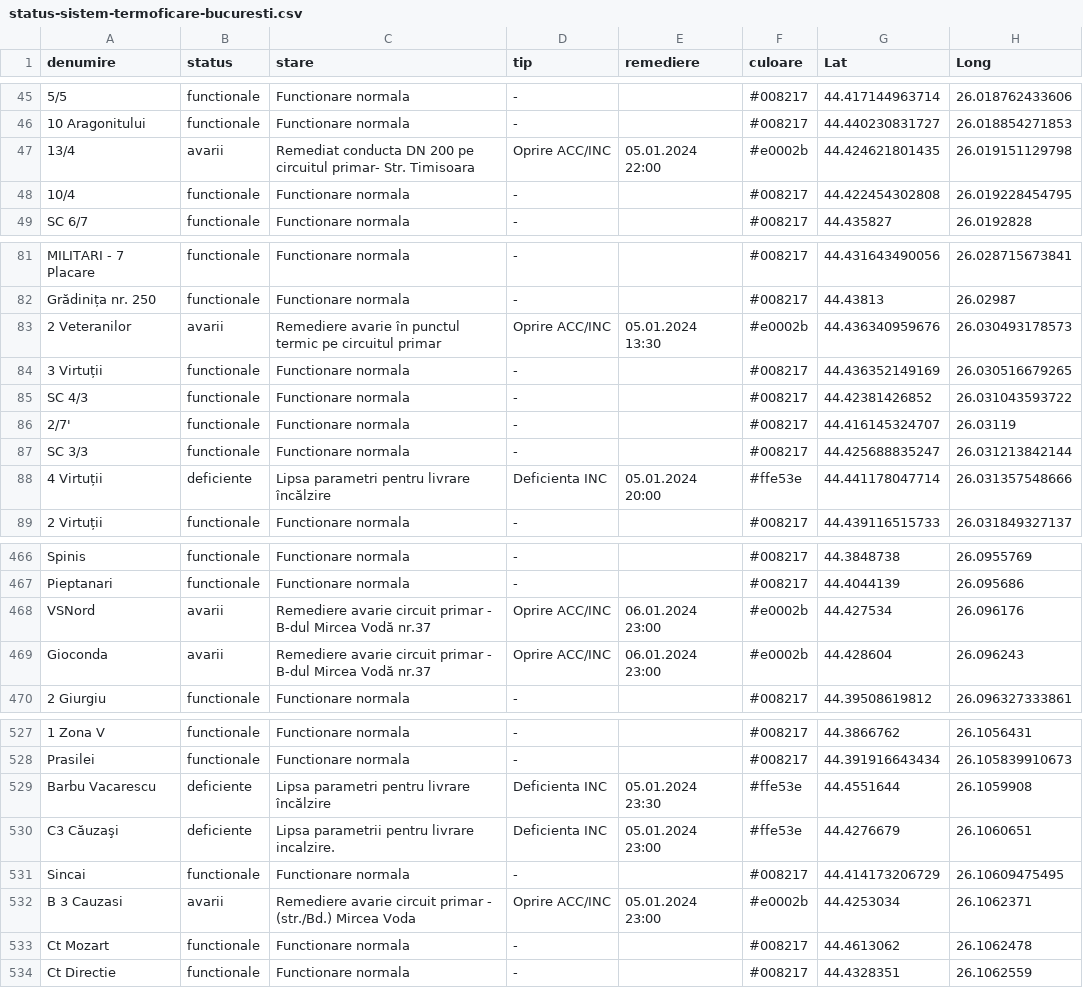
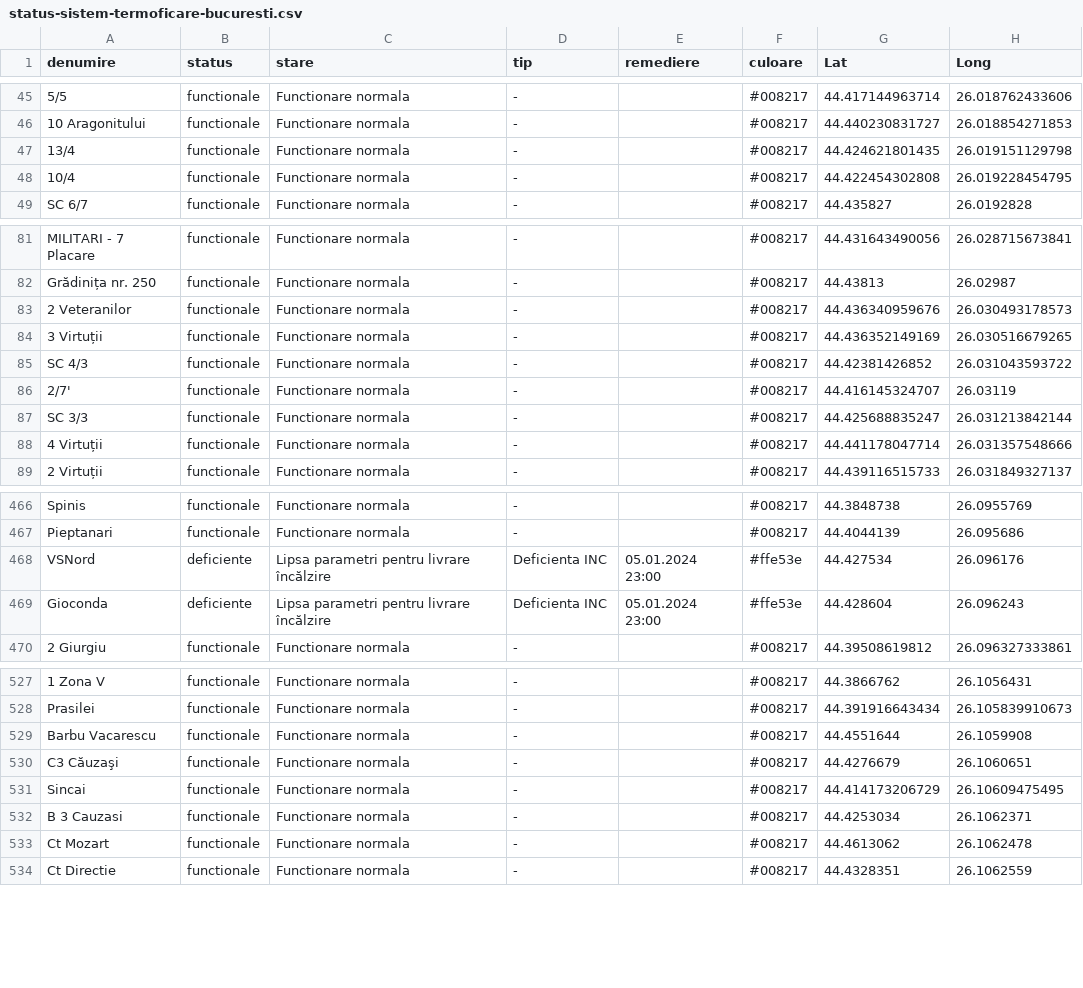
Before and after one commit to gov2-ro/prometeu, a CSV file: data/cmteb/status-sistem-termoficare-bucuresti.csv, drawn as a sheet; only a part is shown, gaps mark what is left out; the diff covers the shown part only; the diff names each change by its address in the sheet, - before the commit and + after, or states it on an @@ line.

```diff
--- a/data/cmteb/status-sistem-termoficare-bucuresti.csv
+++ b/data/cmteb/status-sistem-termoficare-bucuresti.csv
-B47 (status): avarii
+B47 (status): functionale
-C47 (stare): Remediat conducta DN 200 pe circuitul primar- Str. Timisoara
+C47 (stare): Functionare normala
-D47 (tip): Oprire ACC/INC
+D47 (tip): -
-E47 (remediere): 05.01.2024 22:00
+E47 (remediere): (empty)
-F47 (culoare): #e0002b
+F47 (culoare): #008217
-B83 (status): avarii
+B83 (status): functionale
-C83 (stare): Remediere avarie în punctul termic pe circuitul primar
+C83 (stare): Functionare normala
-D83 (tip): Oprire ACC/INC
+D83 (tip): -
-E83 (remediere): 05.01.2024 13:30
+E83 (remediere): (empty)
-F83 (culoare): #e0002b
+F83 (culoare): #008217
-B88 (status): deficiente
+B88 (status): functionale
-C88 (stare): Lipsa parametri pentru livrare încălzire
+C88 (stare): Functionare normala
-D88 (tip): Deficienta INC
+D88 (tip): -
-E88 (remediere): 05.01.2024 20:00
+E88 (remediere): (empty)
-F88 (culoare): #ffe53e
+F88 (culoare): #008217
-B468:B469 (status): avarii
+B468:B469 (status): deficiente
-C468:C469 (stare): Remediere avarie circuit primar - B-dul Mircea Vodă nr.37
+C468:C469 (stare): Lipsa parametri pentru livrare încălzire
-D468:D469 (tip): Oprire ACC/INC
+D468:D469 (tip): Deficienta INC
-E468:E469 (remediere): 06.01.2024 23:00
+E468:E469 (remediere): 05.01.2024 23:00
-F468:F469 (culoare): #e0002b
+F468:F469 (culoare): #ffe53e
-B529:B530 (status): deficiente
+B529:B530 (status): functionale
-C529 (stare): Lipsa parametri pentru livrare încălzire
+C529 (stare): Functionare normala
-D529:D530 (tip): Deficienta INC
+D529:D530 (tip): -
-E529 (remediere): 05.01.2024 23:30
+E529 (remediere): (empty)
-F529:F530 (culoare): #ffe53e
+F529:F530 (culoare): #008217
-C530 (stare): Lipsa parametrii pentru livrare incalzire.
+C530 (stare): Functionare normala
-E530 (remediere): 05.01.2024 23:00
+E530 (remediere): (empty)
-B532 (status): avarii
+B532 (status): functionale
-C532 (stare): Remediere avarie circuit primar - (str./Bd.) Mircea Voda
+C532 (stare): Functionare normala
-D532 (tip): Oprire ACC/INC
+D532 (tip): -
-E532 (remediere): 05.01.2024 23:00
+E532 (remediere): (empty)
-F532 (culoare): #e0002b
+F532 (culoare): #008217
```
Also changed, not shown: 104 edited cells elsewhere in this file, data/andnet/csv/evenimente rutiere.csv, data/andnet/csv/situatia-drumurilor-points.csv, 28 other files.
